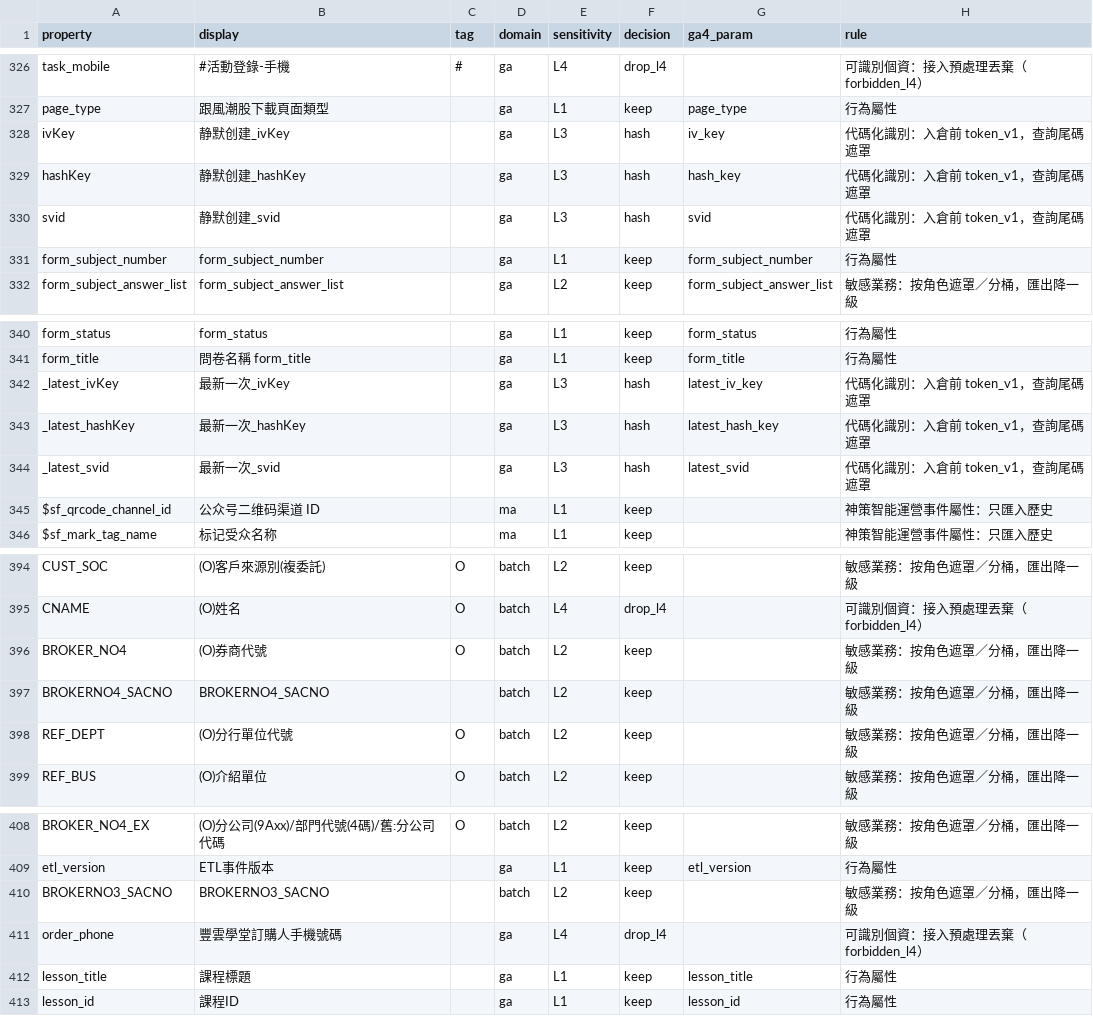
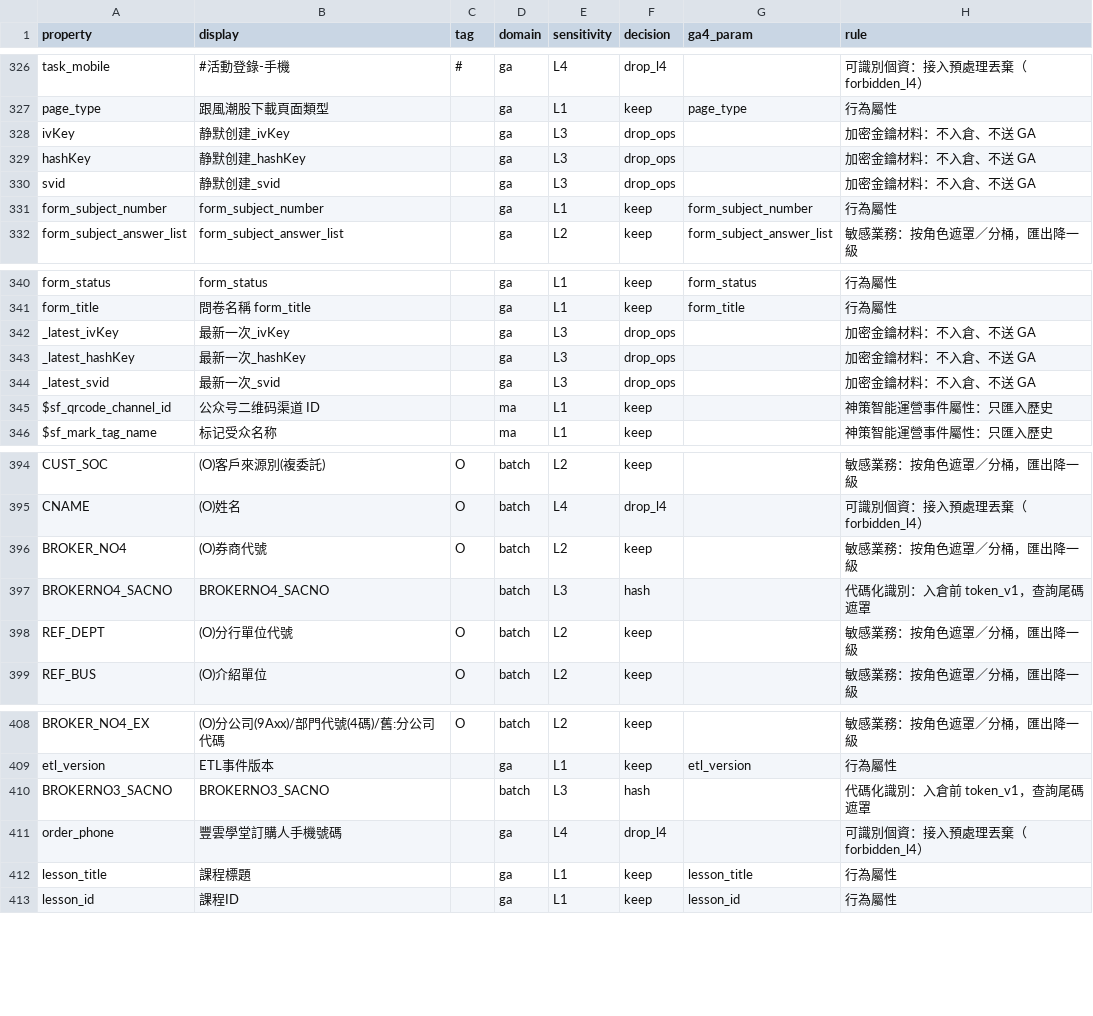
Before and after one commit to ALTA-TECH2025/altatech-dmp, a CSV file: backend/migration/sensors_properties.csv, drawn as a sheet; only a part is shown, gaps mark what is left out.

```diff
--- a/backend/migration/sensors_properties.csv
+++ b/backend/migration/sensors_properties.csv
@@ -327,5 +327,5 @@ task_mobile,#活動登錄-手機,#,ga,L4,drop_l4,,可識別個資：接入預處
 page_type,跟風潮股下載頁面類型,,ga,L1,keep,page_type,行為屬性
-ivKey,静默创建_ivKey,,ga,L3,hash,iv_key,代碼化識別：入倉前 token_v1，查詢尾碼遮罩
-hashKey,静默创建_hashKey,,ga,L3,hash,hash_key,代碼化識別：入倉前 token_v1，查詢尾碼遮罩
-svid,静默创建_svid,,ga,L3,hash,svid,代碼化識別：入倉前 token_v1，查詢尾碼遮罩
+ivKey,静默创建_ivKey,,ga,L3,drop_ops,,加密金鑰材料：不入倉、不送 GA
+hashKey,静默创建_hashKey,,ga,L3,drop_ops,,加密金鑰材料：不入倉、不送 GA
+svid,静默创建_svid,,ga,L3,drop_ops,,加密金鑰材料：不入倉、不送 GA
 form_subject_number,form_subject_number,,ga,L1,keep,form_subject_number,行為屬性
@@ -341,5 +341,5 @@ form_status,form_status,,ga,L1,keep,form_status,行為屬性
 form_title,問卷名稱 form_title,,ga,L1,keep,form_title,行為屬性
-_latest_ivKey,最新一次_ivKey,,ga,L3,hash,latest_iv_key,代碼化識別：入倉前 token_v1，查詢尾碼遮罩
-_latest_hashKey,最新一次_hashKey,,ga,L3,hash,latest_hash_key,代碼化識別：入倉前 token_v1，查詢尾碼遮罩
-_latest_svid,最新一次_svid,,ga,L3,hash,latest_svid,代碼化識別：入倉前 token_v1，查詢尾碼遮罩
+_latest_ivKey,最新一次_ivKey,,ga,L3,drop_ops,,加密金鑰材料：不入倉、不送 GA
+_latest_hashKey,最新一次_hashKey,,ga,L3,drop_ops,,加密金鑰材料：不入倉、不送 GA
+_latest_svid,最新一次_svid,,ga,L3,drop_ops,,加密金鑰材料：不入倉、不送 GA
 $sf_qrcode_channel_id,公众号二维码渠道 ID,,ma,L1,keep,,神策智能運營事件屬性：只匯入歷史
@@ -396,3 +396,3 @@ CNAME,(O)姓名,O,batch,L4,drop_l4,,可識別個資：接入預處理丟棄（fo
 BROKER_NO4,(O)券商代號,O,batch,L2,keep,,敏感業務：按角色遮罩／分桶，匯出降一級
-BROKERNO4_SACNO,BROKERNO4_SACNO,,batch,L2,keep,,敏感業務：按角色遮罩／分桶，匯出降一級
+BROKERNO4_SACNO,BROKERNO4_SACNO,,batch,L3,hash,,代碼化識別：入倉前 token_v1，查詢尾碼遮罩
 REF_DEPT,(O)分行單位代號,O,batch,L2,keep,,敏感業務：按角色遮罩／分桶，匯出降一級
@@ -409,3 +409,3 @@ BROKER_NO4_EX,(O)分公司(9Axx)/部門代號(4碼)/舊:分公司代碼,O,batch,
 etl_version,ETL事件版本,,ga,L1,keep,etl_version,行為屬性
-BROKERNO3_SACNO,BROKERNO3_SACNO,,batch,L2,keep,,敏感業務：按角色遮罩／分桶，匯出降一級
+BROKERNO3_SACNO,BROKERNO3_SACNO,,batch,L3,hash,,代碼化識別：入倉前 token_v1，查詢尾碼遮罩
 order_phone,豐雲學堂訂購人手機號碼,,ga,L4,drop_l4,,可識別個資：接入預處理丟棄（forbidden_l4）
```
Also changed, not shown: backend/migration/sensors_specific_fields.csv, backend/migration/sensors_user_properties.csv, 4 other files.
